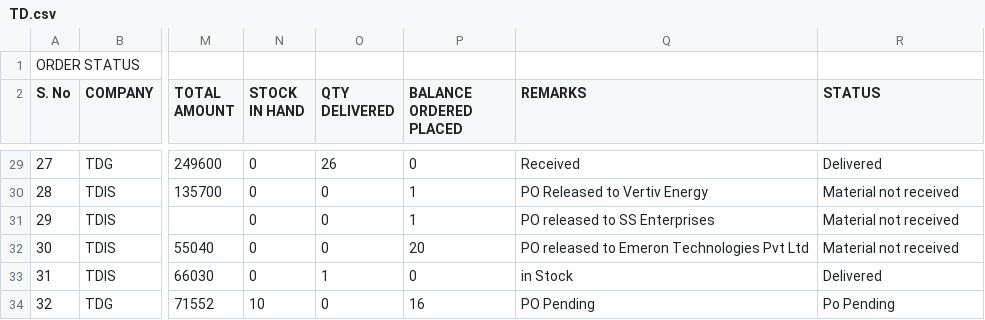
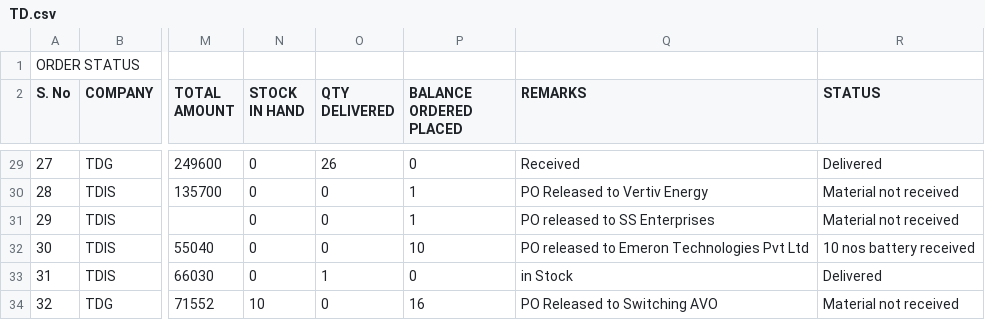
Before and after one commit to SimbhuTwice/TDGIS, a CSV file: TD.csv, drawn as a sheet; only a part is shown, gaps mark what is left out; the diff names each change by its address in the sheet, - before the commit and + after, or states it on an @@ line.

Commit message:
Add files via upload

```diff
--- a/TD.csv
+++ b/TD.csv
-P32 (BALANCE ORDERED PLACED): 20
+P32 (BALANCE ORDERED PLACED): 10
-R32 (STATUS): Material not received
+R32 (STATUS): 10 nos battery received
-Q34 (REMARKS): PO Pending
+Q34 (REMARKS): PO Released to Switching AVO
-R34 (STATUS): Po Pending
+R34 (STATUS): Material not received
```
